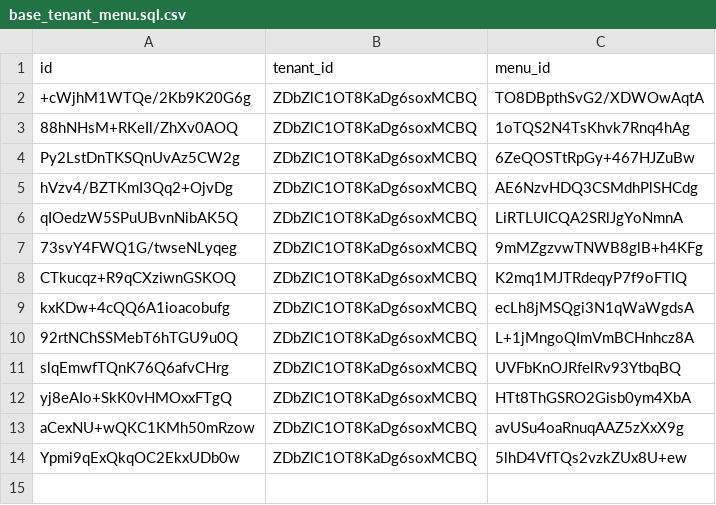
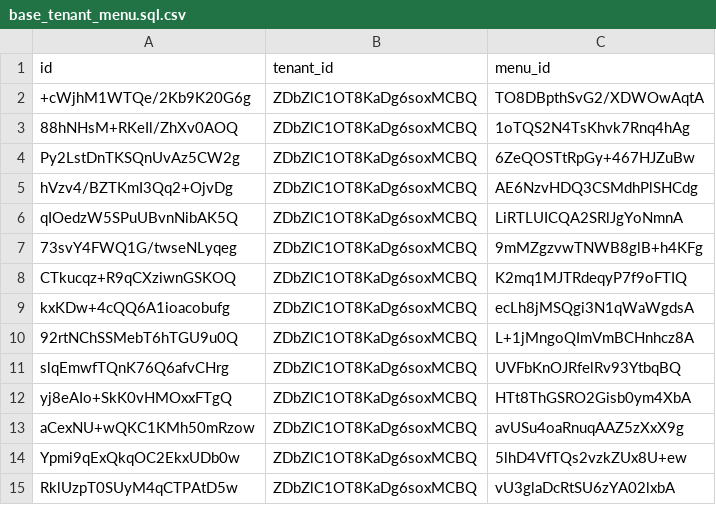
Before and after one commit to shakesoft/nest, a CSV file: codegen/src/tables/base_tenant_menu.sql.csv, drawn as a sheet.

```diff
--- a/codegen/src/tables/base_tenant_menu.sql.csv
+++ b/codegen/src/tables/base_tenant_menu.sql.csv
@@ -14 +14,2 @@ aCexNU+wQKC1KMh50mRzow,ZDbZlC1OT8KaDg6soxMCBQ,avUSu4oaRnuqAAZ5zXxX9g
 Ypmi9qExQkqOC2EkxUDb0w,ZDbZlC1OT8KaDg6soxMCBQ,5lhD4VfTQs2vzkZUx8U+ew
+RklUzpT0SUyM4qCTPAtD5w,ZDbZlC1OT8KaDg6soxMCBQ,vU3glaDcRtSU6zYA02lxbA
```
Also changed, not shown: codegen/src/tables/base_menu.sql.csv, codegen/src/tables/base_role_menu.sql.csv, 37 other files.
